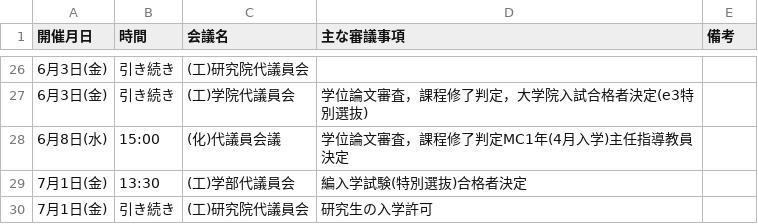
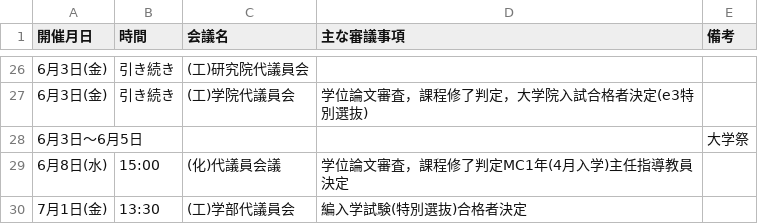
Before and after one commit to htsutsui/hu-ist-faculty-meeting-schedule, a CSV file: meetings.csv, drawn as a sheet; only a part is shown, gaps mark what is left out; the shorter side is filled out with more unchanged rows.

```diff
--- a/meetings.csv
+++ b/meetings.csv
@@ -27,2 +27,3 @@
 6月3日(金),引き続き,(工)学院代議員会,学位論文審査，課程修了判定，大学院入試合格者決定(e3特別選抜),
+6月3日～6月5日,,,,大学祭
 6月8日(水),15:00,(化)代議員会議,学位論文審査，課程修了判定MC1年(4月入学)主任指導教員決定,
```
Also changed, not shown: meetings_google_calendar.csv, meetings_ist.csv, 3 other files.
